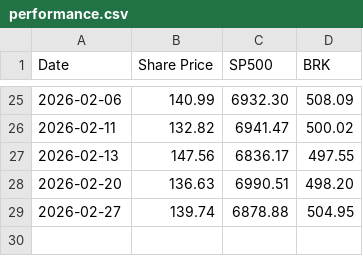
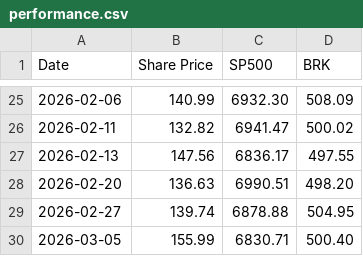
Before and after one commit to yitaotang40-svg/ovalfund-site, a CSV file: data/performance.csv, drawn as a sheet; only a part is shown, gaps mark what is left out; the diff names each change by its address in the sheet, - before the commit and + after, or states it on an @@ line.

Commit message:
Add performance data for March 5, 2026

```diff
--- a/data/performance.csv
+++ b/data/performance.csv
+row 30: 2026-03-05 | 155.99 | 6830.71 | 500.40
```
